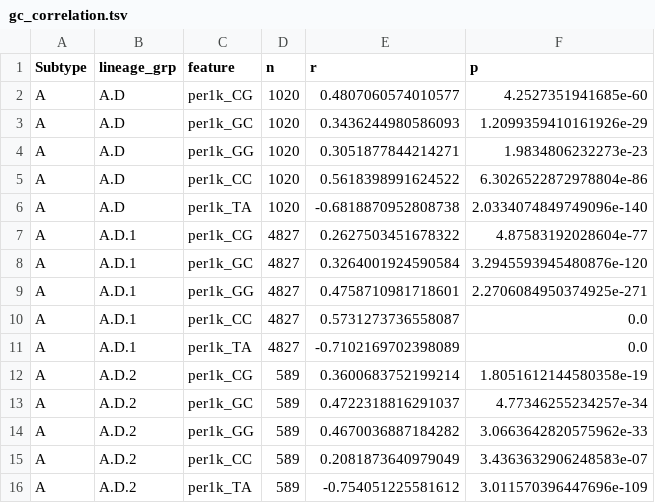
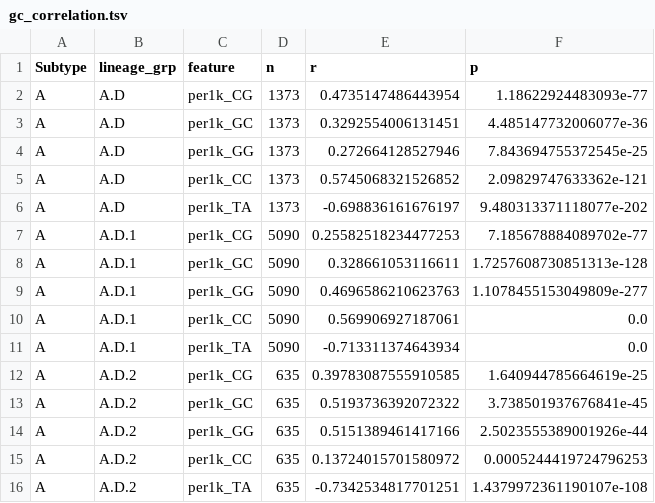
Before and after one commit to Wlimni/RSV, a TSV file: results/gc_correlation.tsv, drawn as a sheet; only a part is shown; the diff covers the shown part only.

```diff
--- a/results/gc_correlation.tsv
+++ b/results/gc_correlation.tsv
@@ -1,16 +1,16 @@
 Subtype	lineage_grp	feature	n	r	p
-A	A.D	per1k_CG	1020	0.4807060574010577	4.2527351941685e-60
-A	A.D	per1k_GC	1020	0.3436244980586093	1.2099359410161926e-29
-A	A.D	per1k_GG	1020	0.3051877844214271	1.9834806232273e-23
-A	A.D	per1k_CC	1020	0.5618398991624522	6.3026522872978804e-86
-A	A.D	per1k_TA	1020	-0.6818870952808738	2.0334074849749096e-140
-A	A.D.1	per1k_CG	4827	0.2627503451678322	4.87583192028604e-77
-A	A.D.1	per1k_GC	4827	0.3264001924590584	3.2945593945480876e-120
-A	A.D.1	per1k_GG	4827	0.4758710981718601	2.2706084950374925e-271
-A	A.D.1	per1k_CC	4827	0.5731273736558087	0.0
-A	A.D.1	per1k_TA	4827	-0.7102169702398089	0.0
-A	A.D.2	per1k_CG	589	0.3600683752199214	1.8051612144580358e-19
-A	A.D.2	per1k_GC	589	0.4722318816291037	4.77346255234257e-34
-A	A.D.2	per1k_GG	589	0.4670036887184282	3.0663642820575962e-33
-A	A.D.2	per1k_CC	589	0.2081873640979049	3.4363632906248583e-07
-A	A.D.2	per1k_TA	589	-0.754051225581612	3.011570396447696e-109
+A	A.D	per1k_CG	1373	0.4735147486443954	1.18622924483093e-77
+A	A.D	per1k_GC	1373	0.3292554006131451	4.485147732006077e-36
+A	A.D	per1k_GG	1373	0.272664128527946	7.843694755372545e-25
+A	A.D	per1k_CC	1373	0.5745068321526852	2.09829747633362e-121
+A	A.D	per1k_TA	1373	-0.698836161676197	9.480313371118077e-202
+A	A.D.1	per1k_CG	5090	0.25582518234477253	7.185678884089702e-77
+A	A.D.1	per1k_GC	5090	0.328661053116611	1.7257608730851313e-128
+A	A.D.1	per1k_GG	5090	0.4696586210623763	1.1078455153049809e-277
+A	A.D.1	per1k_CC	5090	0.569906927187061	0.0
+A	A.D.1	per1k_TA	5090	-0.713311374643934	0.0
+A	A.D.2	per1k_CG	635	0.39783087555910585	1.640944785664619e-25
+A	A.D.2	per1k_GC	635	0.5193736392072322	3.738501937676841e-45
+A	A.D.2	per1k_GG	635	0.5151389461417166	2.5023555389001926e-44
+A	A.D.2	per1k_CC	635	0.13724015701580972	0.0005244419724796253
+A	A.D.2	per1k_TA	635	-0.7342534817701251	1.4379972361190107e-108
```
Also changed, not shown: 5 added rows and 64 edited cells elsewhere in this file, results/lineages.tsv, results/sensitivity_level4.tsv, 21 other files.
